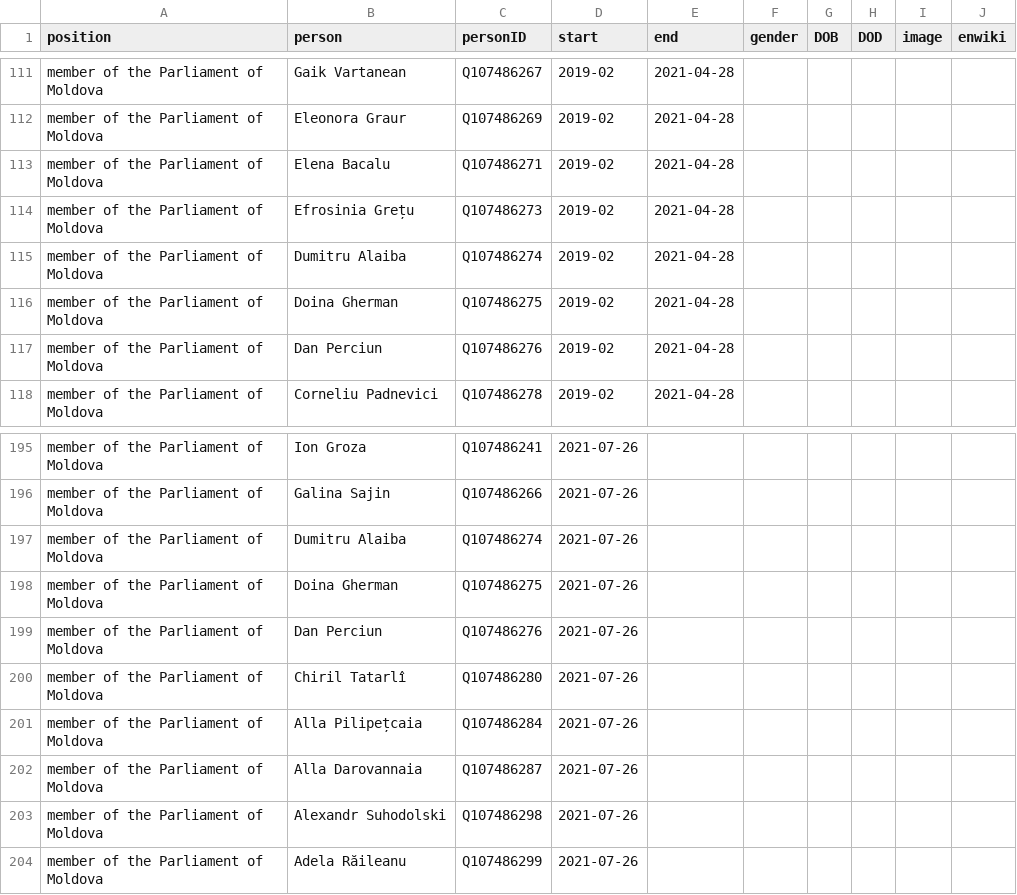
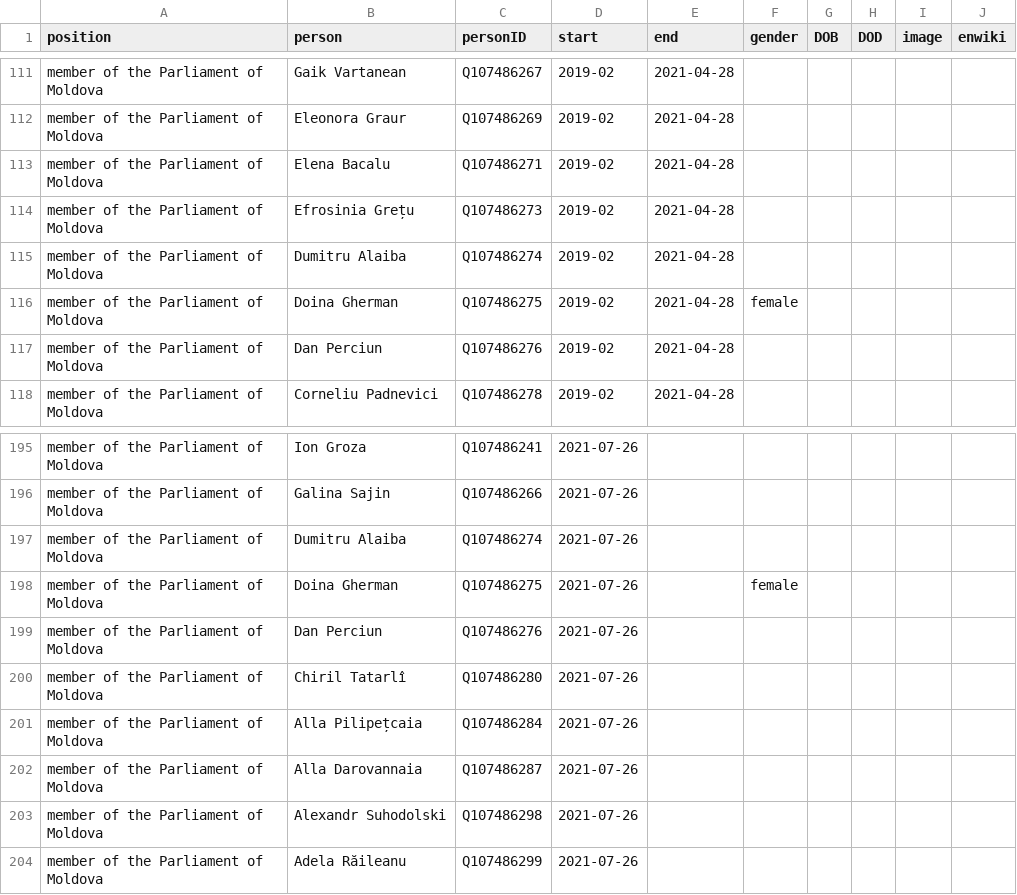
Before and after one commit to every-politician-scrapers/moldova-ministers, a CSV file: html/legislators.csv, drawn as a sheet; only a part is shown, gaps mark what is left out.

Commit message:
PCB update

```diff
--- a/html/legislators.csv
+++ b/html/legislators.csv
@@ -115,3 +115,3 @@ member of the Parliament of Moldova,Efrosinia Grețu,Q107486273,2019-02,2021-04-
 member of the Parliament of Moldova,Dumitru Alaiba,Q107486274,2019-02,2021-04-28,,,,,
-member of the Parliament of Moldova,Doina Gherman,Q107486275,2019-02,2021-04-28,,,,,
+member of the Parliament of Moldova,Doina Gherman,Q107486275,2019-02,2021-04-28,female,,,,
 member of the Parliament of Moldova,Dan Perciun,Q107486276,2019-02,2021-04-28,,,,,
@@ -197,3 +197,3 @@ member of the Parliament of Moldova,Galina Sajin,Q107486266,2021-07-26,,,,,,
 member of the Parliament of Moldova,Dumitru Alaiba,Q107486274,2021-07-26,,,,,,
-member of the Parliament of Moldova,Doina Gherman,Q107486275,2021-07-26,,,,,,
+member of the Parliament of Moldova,Doina Gherman,Q107486275,2021-07-26,,female,,,,
 member of the Parliament of Moldova,Dan Perciun,Q107486276,2021-07-26,,,,,,
```
